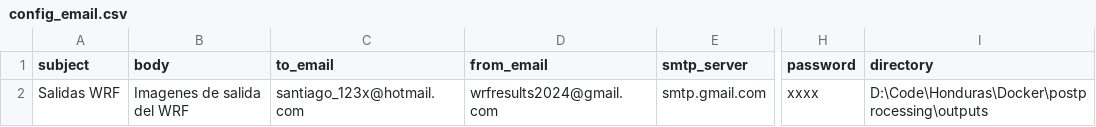
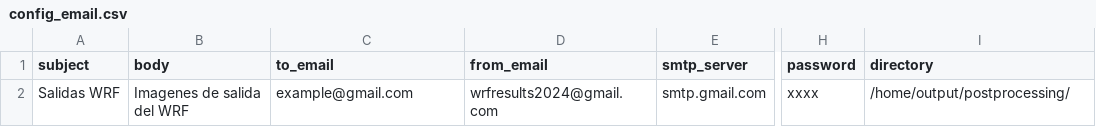
Before and after one commit to CIAT-DAPA/agrilac_wrf_docker, a CSV file: config/config_email.csv, drawn as a sheet; only a part is shown, gaps mark what is left out; the diff names each change by its address in the sheet, - before the commit and + after, or states it on an @@ line.

Commit message:
csv email example

```diff
--- a/config/config_email.csv
+++ b/config/config_email.csv
-C2 (to_email): santiago_123x@hotmail.com
+C2 (to_email): example@gmail.com
-I2 (directory): D:\Code\Honduras\Docker\postprocessing\outputs
+I2 (directory): /home/output/postprocessing/
```
